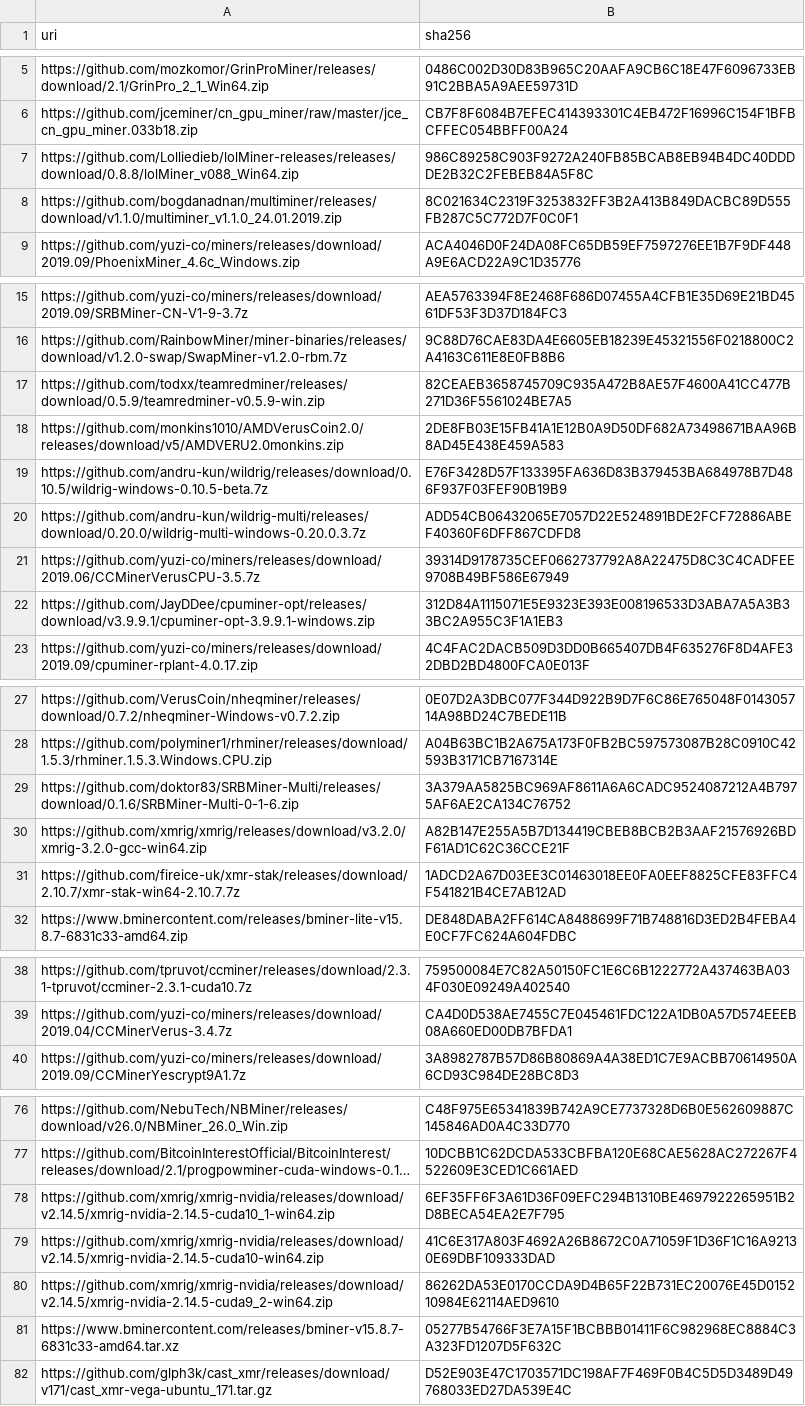
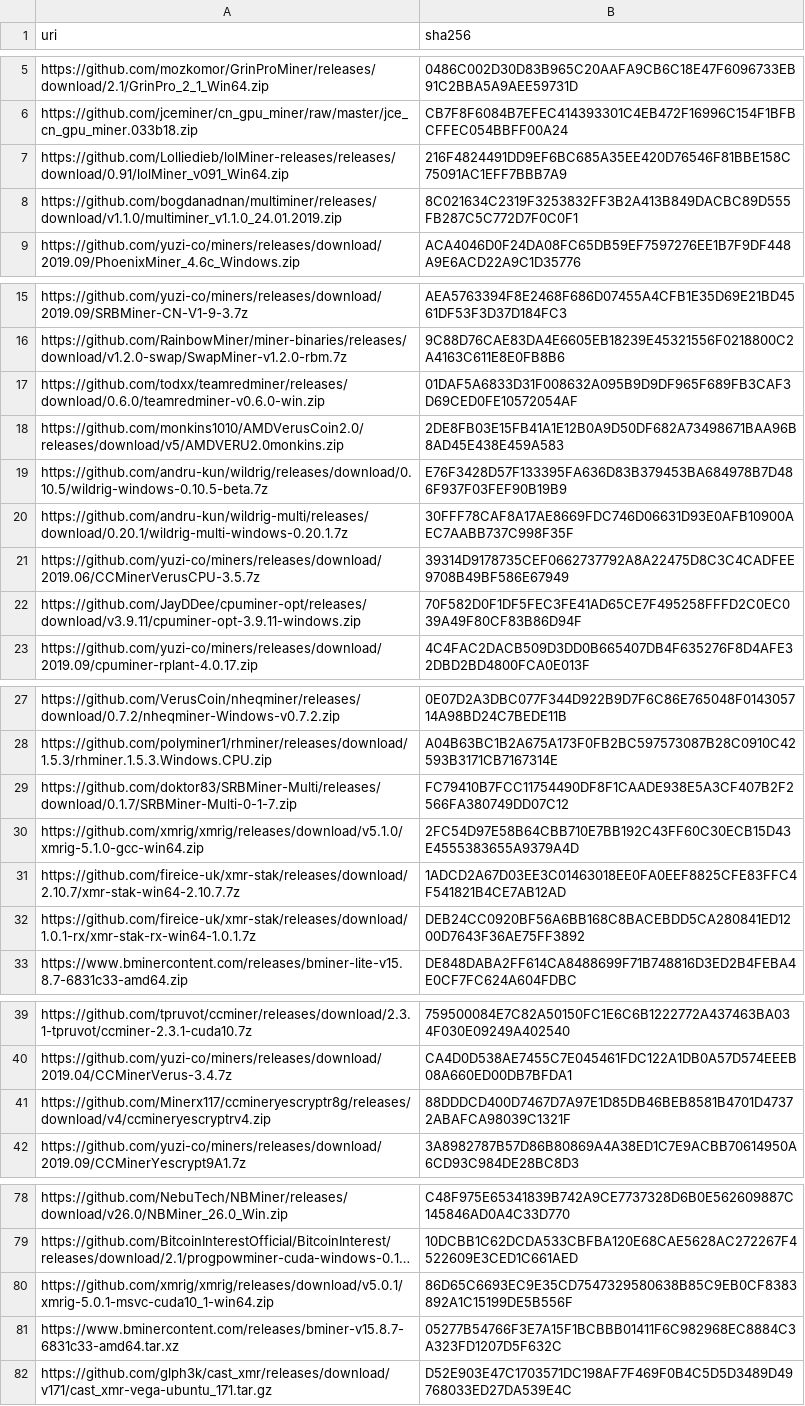
Before and after one commit to yuzi-co/Forager, a CSV file: Data/sha256.csv, drawn as a sheet; only a part is shown, gaps mark what is left out; long unchanged cells end in …; removed rows and columns are numbered as before the commit, all else as after; the diff covers the shown part only; the diff names each change by its address in the sheet, - before the commit and + after, or states it on an @@ line.

Commit message:
update checksums

```diff
--- a/Data/sha256.csv
+++ b/Data/sha256.csv
-A7 (uri): https://github.com/Lolliedieb/lolMiner-releases/releases/download/0.8.8/lolMiner_v088_Win64.zip
+A7 (uri): https://github.com/Lolliedieb/lolMiner-releases/releases/download/0.91/lolMiner_v091_Win64.zip
-B7 (sha256): 986C89258C903F9272A240FB85BCAB8EB94B4DC40DDDDE2B32C2FEBEB84A5F8C
+B7 (sha256): 216F4824491DD9EF6BC685A35EE420D76546F81BBE158C75091AC1EFF7BBB7A9
-row 17: https://github.com/todxx/teamredminer/releases/download/0.5.9/teamredminer-v0.5.9-win.zip | 82CEAEB3658745709C935A472B8AE57F4600A41CC477B271D36F5561024BE7A5
+row 17: https://github.com/todxx/teamredminer/releases/download/0.6.0/teamredminer-v0.6.0-win.zip | 01DAF5A6833D31F008632A095B9D9DF965F689FB3CAF3D69CED0FE10572054AF
-A20 (uri): https://github.com/andru-kun/wildrig-multi/releases/download/0.20.0/wildrig-multi-windows-0.20.0.3.7z
+A20 (uri): https://github.com/andru-kun/wildrig-multi/releases/download/0.20.1/wildrig-multi-windows-0.20.1.7z
-B20 (sha256): ADD54CB06432065E7057D22E524891BDE2FCF72886ABEF40360F6DFF867CDFD8
+B20 (sha256): 30FFF78CAF8A17AE8669FDC746D06631D93E0AFB10900AEC7AABB737C998F35F
-row 22: https://github.com/JayDDee/cpuminer-opt/releases/download/v3.9.9.1/cpuminer-opt-3.9.9.1-windows.zip | 312D84A1115071E5E9323E393E008196533D3ABA7A5A3B33BC2A955C3F1A1EB3
+row 22: https://github.com/JayDDee/cpuminer-opt/releases/download/v3.9.11/cpuminer-opt-3.9.11-windows.zip | 70F582D0F1DF5FEC3FE41AD65CE7F495258FFFD2C0EC039A49F80CF83B86D94F
-A29 (uri): https://github.com/doktor83/SRBMiner-Multi/releases/download/0.1.6/SRBMiner-Multi-0-1-6.zip
+A29 (uri): https://github.com/doktor83/SRBMiner-Multi/releases/download/0.1.7/SRBMiner-Multi-0-1-7.zip
-B29 (sha256): 3A379AA5825BC969AF8611A6A6CADC9524087212A4B7975AF6AE2CA134C76752
+B29 (sha256): FC79410B7FCC11754490DF8F1CAADE938E5A3CF407B2F2566FA380749DD07C12
-A30 (uri): https://github.com/xmrig/xmrig/releases/download/v3.2.0/xmrig-3.2.0-gcc-win64.zip
+A30 (uri): https://github.com/xmrig/xmrig/releases/download/v5.1.0/xmrig-5.1.0-gcc-win64.zip
-B30 (sha256): A82B147E255A5B7D134419CBEB8BCB2B3AAF21576926BDF61AD1C62C36CCE21F
+B30 (sha256): 2FC54D97E58B64CBB710E7BB192C43FF60C30ECB15D43E4555383655A9379A4D
+row 32: https://github.com/fireice-uk/xmr-stak/releases/download/1.0.1-rx/xmr-stak-rx-win64-1.0.1.7z | DEB24CC0920BF56A6BB168C8BACEBDD5CA280841ED1200D7643F36AE75FF3892
+row 41: https://github.com/Minerx117/ccmineryescryptr8g/releases/download/v4/ccmineryescryptrv4.zip | 88DDDCD400D7467D7A97E1D85DB46BEB8581B4701D47372ABAFCA98039C1321F
-row 78: https://github.com/xmrig/xmrig-nvidia/releases/download/v2.14.5/xmrig-nvidia-2.14.5-cuda10_1-win64.zip | 6EF35FF6F3A61D36F09EFC294B1310BE4697922265951B2D8BECA54EA2E7F795
-row 79: https://github.com/xmrig/xmrig-nvidia/releases/download/v2.14.5/xmrig-nvidia-2.14.5-cuda10-win64.zip | 41C6E317A803F4692A26B8672C0A71059F1D36F1C16A92130E69DBF109333DAD
-row 80: https://github.com/xmrig/xmrig-nvidia/releases/download/v2.14.5/xmrig-nvidia-2.14.5-cuda9_2-win64.zip | 86262DA53E0170CCDA9D4B65F22B731EC20076E45D015210984E62114AED9610
+row 80: https://github.com/xmrig/xmrig/releases/download/v5.0.1/xmrig-5.0.1-msvc-cuda10_1-win64.zip | 86D65C6693EC9E35CD7547329580638B85C9EB0CF8383892A1C15199DE5B556F
```
Also changed, not shown: 4 added rows, 1 removed row and 4 edited cells elsewhere in this file.
